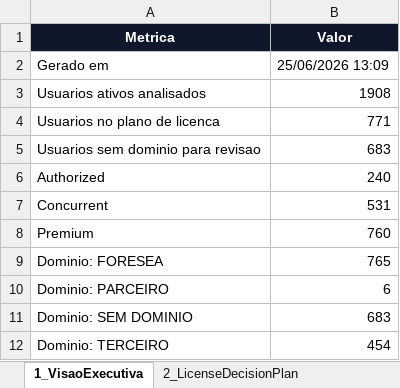
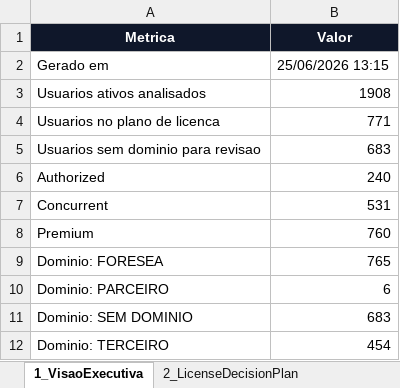
Before and after one commit to optiflowCoop/checkuser, an Excel workbook: output/reports/maximo_risk_and_optimization_workbook.xlsx, sheet 1_VisaoExecutiva, drawn as a sheet; values as stored, in another font and other column widths than the file's, no borders; the diff names each change by its address in the sheet, - before the commit and + after, or states it on an @@ line.

```diff
--- a/output/reports/maximo_risk_and_optimization_workbook.xlsx (sheet 1_VisaoExecutiva)
+++ b/output/reports/maximo_risk_and_optimization_workbook.xlsx (sheet 1_VisaoExecutiva)
-B2 (Valor): 25/06/2026 13:09
+B2 (Valor): 25/06/2026 13:15
```
Also changed, not shown: sheet 2_LicenseDecisionPlan, 7 other files.
